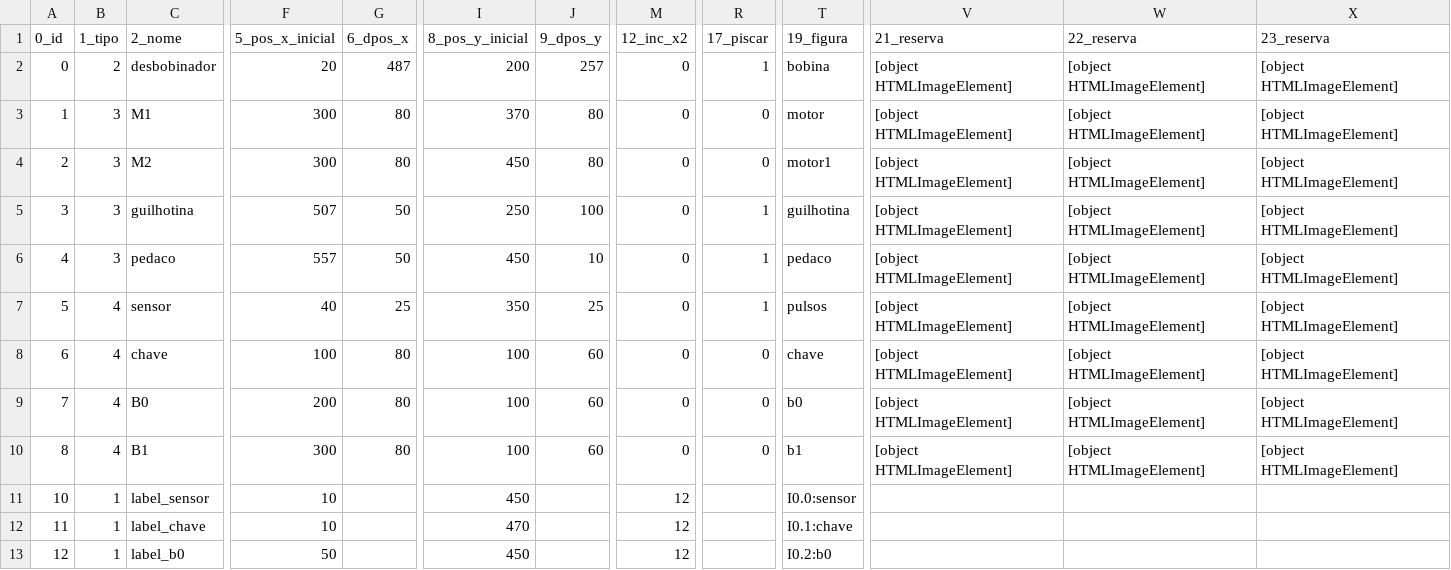
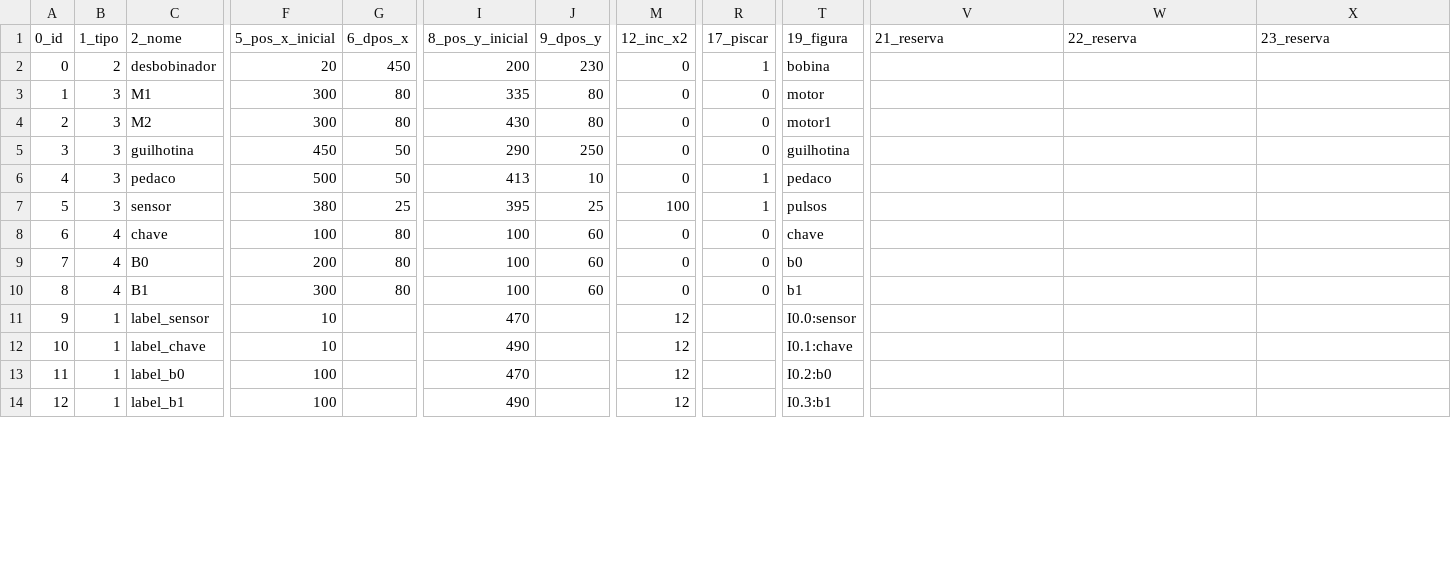
Before and after one commit to giovanisouza11/scriwebplus, a CSV file: scriweb/simulacao/Desbobinador/Desbobinador.csv, drawn as a sheet; only a part is shown, gaps mark what is left out; addresses are those after the commit; rows hold the shown columns only; the diff covers the shown part only; the diff names each change by its address in the sheet, - before the commit and + after, or states it on an @@ line.

Commit message:
Add files via upload

```diff
--- a/scriweb/simulacao/Desbobinador/Desbobinador.csv
+++ b/scriweb/simulacao/Desbobinador/Desbobinador.csv
-G2 (6_dpos_x): 487
+G2 (6_dpos_x): 450
-J2 (9_dpos_y): 257
+J2 (9_dpos_y): 230
-V2:V10 (21_reserva): [object HTMLImageElement]
+V2:V10 (21_reserva): (empty)
-W2:W10 (22_reserva): [object HTMLImageElement]
+W2:W10 (22_reserva): (empty)
-X2:X10 (23_reserva): [object HTMLImageElement]
+X2:X10 (23_reserva): (empty)
-I3 (8_pos_y_inicial): 370
+I3 (8_pos_y_inicial): 335
-I4 (8_pos_y_inicial): 450
+I4 (8_pos_y_inicial): 430
-F5 (5_pos_x_inicial): 507
+F5 (5_pos_x_inicial): 450
-I5 (8_pos_y_inicial): 250
+I5 (8_pos_y_inicial): 290
-J5 (9_dpos_y): 100
+J5 (9_dpos_y): 250
-R5 (17_piscar): 1
+R5 (17_piscar): 0
-F6 (5_pos_x_inicial): 557
+F6 (5_pos_x_inicial): 500
-I6 (8_pos_y_inicial): 450
+I6 (8_pos_y_inicial): 413
-B7 (1_tipo): 4
+B7 (1_tipo): 3
-F7 (5_pos_x_inicial): 40
+F7 (5_pos_x_inicial): 380
-I7 (8_pos_y_inicial): 350
+I7 (8_pos_y_inicial): 395
-M7 (12_inc_x2): 0
+M7 (12_inc_x2): 100
+row 11: 9 | 1 | label_sensor | 10 |  | 470 |  | 12 |  | I0.0:sensor
-C12 (2_nome): label_sensor
+C12 (2_nome): label_chave
-I12 (8_pos_y_inicial): 450
+I12 (8_pos_y_inicial): 490
-T12 (19_figura): I0.0:sensor
+T12 (19_figura): I0.1:chave
-C13 (2_nome): label_chave
+C13 (2_nome): label_b0
-F13 (5_pos_x_inicial): 10
+F13 (5_pos_x_inicial): 100
-T13 (19_figura): I0.1:chave
+T13 (19_figura): I0.2:b0
-C14 (2_nome): label_b0
+C14 (2_nome): label_b1
-F14 (5_pos_x_inicial): 50
+F14 (5_pos_x_inicial): 100
-I14 (8_pos_y_inicial): 450
+I14 (8_pos_y_inicial): 490
-T14 (19_figura): I0.2:b0
+T14 (19_figura): I0.3:b1
```
Also changed, not shown: 2 added rows, 2 removed rows and 11 edited cells elsewhere in this file.
